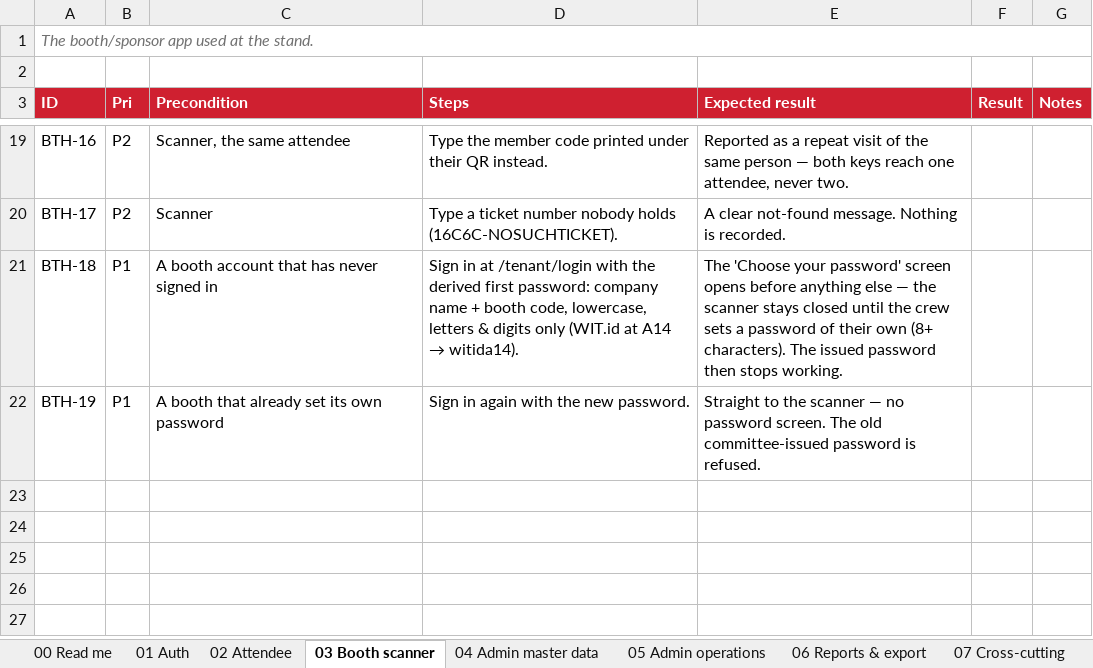
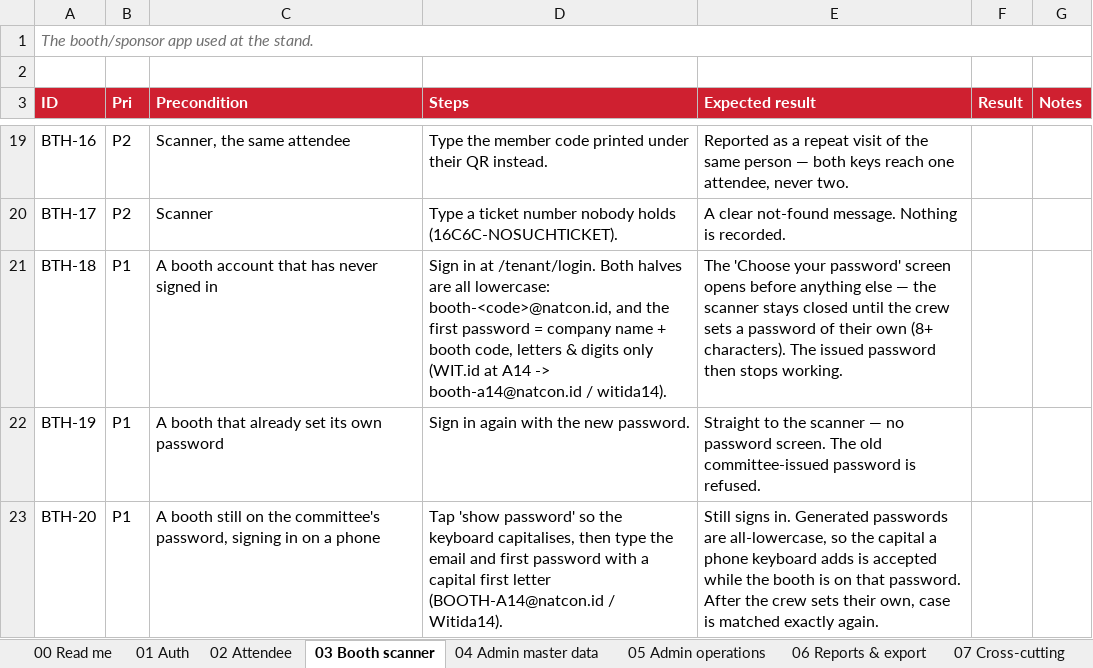
Before and after one commit to syabanf/bni-natcon, an Excel workbook: docs/qa/natcon2026-qa-scenarios.xlsx, sheet 03 Booth scanner, drawn as a sheet; only a part is shown, gaps mark what is left out; values as stored, in another font and other column widths than the file's, no borders; the diff names each change by its address in the sheet, - before the commit and + after, or states it on an @@ line.

Commit message:
Keep booth logins lowercase all the way to the keyboard
Both halves of a booth's first sign-in are already all-lowercase by
construction — booth-a14@natcon.id, witida14 — but nothing kept them that
way once a crew started typing. Every sign-in field in all three apps was
missing autoCapitalize/autoCorrect, and each password field has a reveal
toggle that turns it into type="text": tap "show password" on a phone and
the keyboard capitalises the first letter. The crew is then turned away
at their own booth, staring at a password that looks exactly right.

Three fixes, outermost first. The fields now carry autoCapitalize="none",
autoCorrect="off" and spellCheck={false} — sign-in and choose-your-own
alike, since a password stored as "Rahasia" locks the crew out the next
morning instead of the same one. The server accepts the lowercase
spelling while an account is still on the password we generated: those
are all-lowercase by construction, so nothing is weakened — the real
secret is lowercase either way — and it only costs a second bcrypt on an
attempt that would otherwise have failed. Once a crew chooses their own,
case is matched exactly again, which the e2e suite pins alongside the
capitalised sign-in that now succeeds.

The email rule also moves next to the password rule as
domain.TenantLoginEmail, and gains what the old inline version lacked: it
strips every non-alphanumeric, not just dashes, and a double stand
answers to its first code. "A47 & A48" used to derive
"booth-a47 & a48@natcon.id" — an address with spaces in it — for any
booth the committee added by hand.

```diff
--- a/docs/qa/natcon2026-qa-scenarios.xlsx (sheet 03 Booth scanner)
+++ b/docs/qa/natcon2026-qa-scenarios.xlsx (sheet 03 Booth scanner)
@@ D21 (Steps): …in at /tenant/login with the derived first password: company name + booth code, lowercase, letters & digits only (WIT.id at A14 → witida14). → …in at /tenant/login. Both halves are all lowercase: booth-<code>@natcon.id, and the first password = company name + booth code, letters & digits only (WIT.id at A14 -> booth-a14@natcon.id / witida14). @@
+row 23: BTH-20 | P1 | A booth still on the committee's password, signing in on a phone | Tap 'show password' so the keyboard capitalises, then type the email and first password with a capital first letter (BOOTH-A14@natcon.id / Witida14). | Still signs in. Generated passwords are all-lowercase, so the capital a phone keyboard adds is accepted while the booth is on that password. After the crew sets their own, case is matched exactly again.
```
Also changed, not shown: 22 other files.
